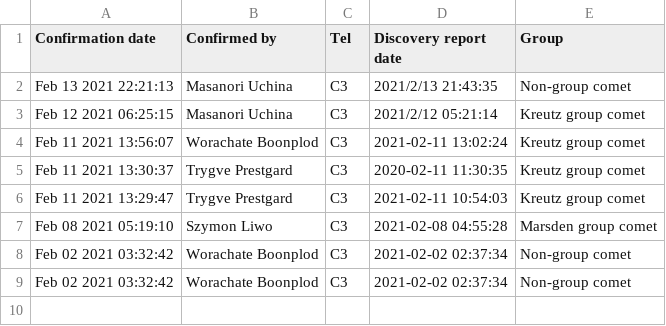
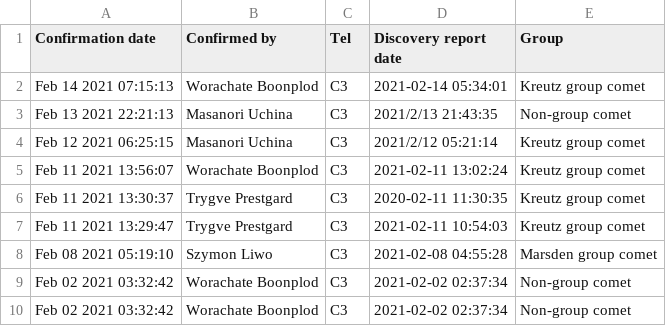
Before and after one commit to mbiesiad/nasa-comets, a CSV file: since-2016/2020/drafts/initial-confirmations/2021-2.csv, drawn as a sheet; the diff names each change by its address in the sheet, - before the commit and + after, or states it on an @@ line.

Commit message:
Update 2021-2.csv
Updated 21-2-14

```diff
--- a/since-2016/2020/drafts/initial-confirmations/2021-2.csv
+++ b/since-2016/2020/drafts/initial-confirmations/2021-2.csv
+row 2: Feb 14 2021 07:15:13 | Worachate Boonplod | C3 | 2021-02-14 05:34:01 | Kreutz group comet
```
